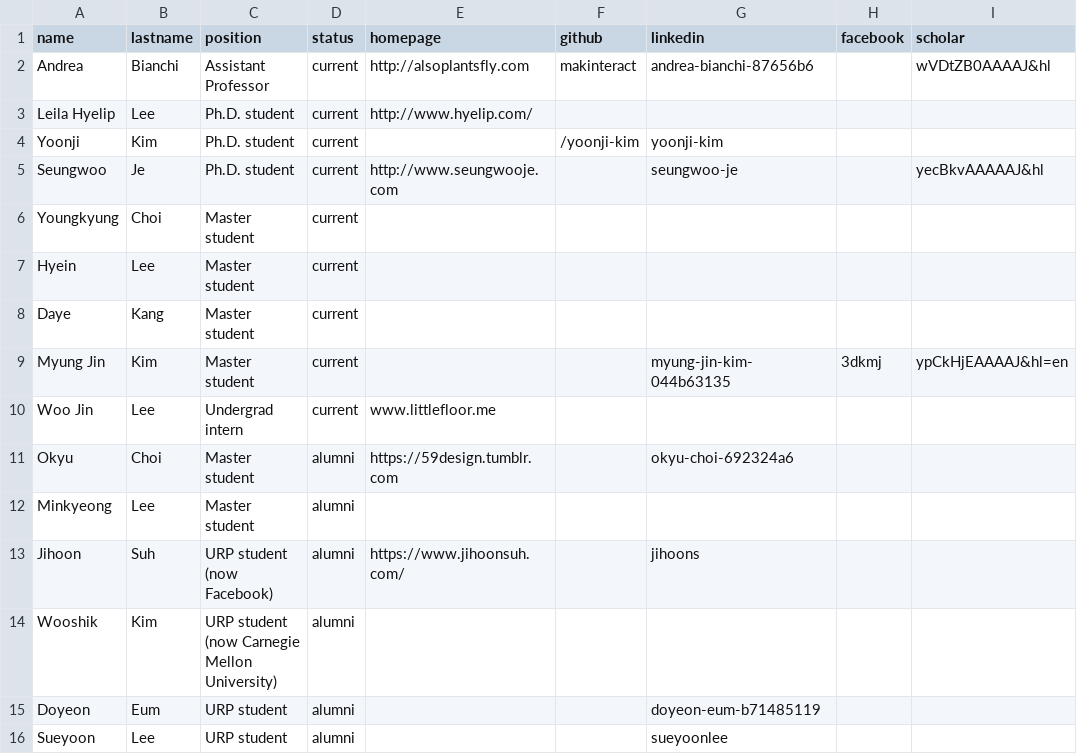
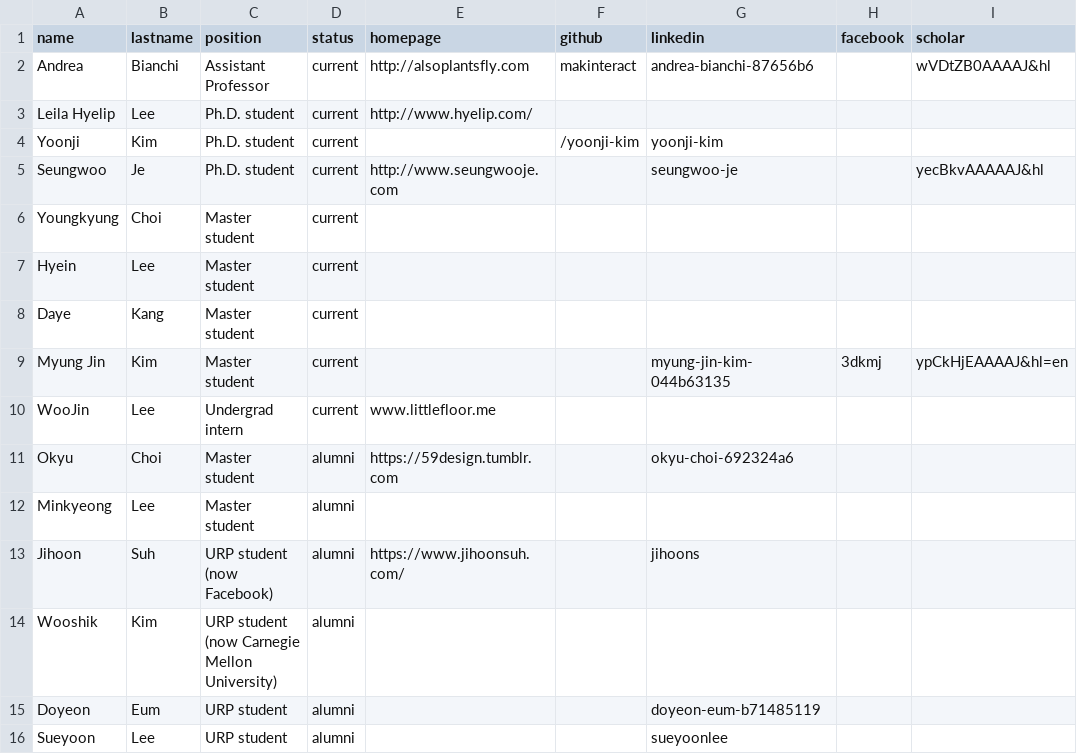
Before and after one commit to namelesspal18/makinteractlab.github.io, a CSV file: _data/people.csv, drawn as a sheet; only a part is shown; the diff names each change by its address in the sheet, - before the commit and + after, or states it on an @@ line.

```diff
--- a/_data/people.csv
+++ b/_data/people.csv
-A10 (name): Woo Jin
+A10 (name): WooJin
```
Also changed, not shown: 1 other file.
